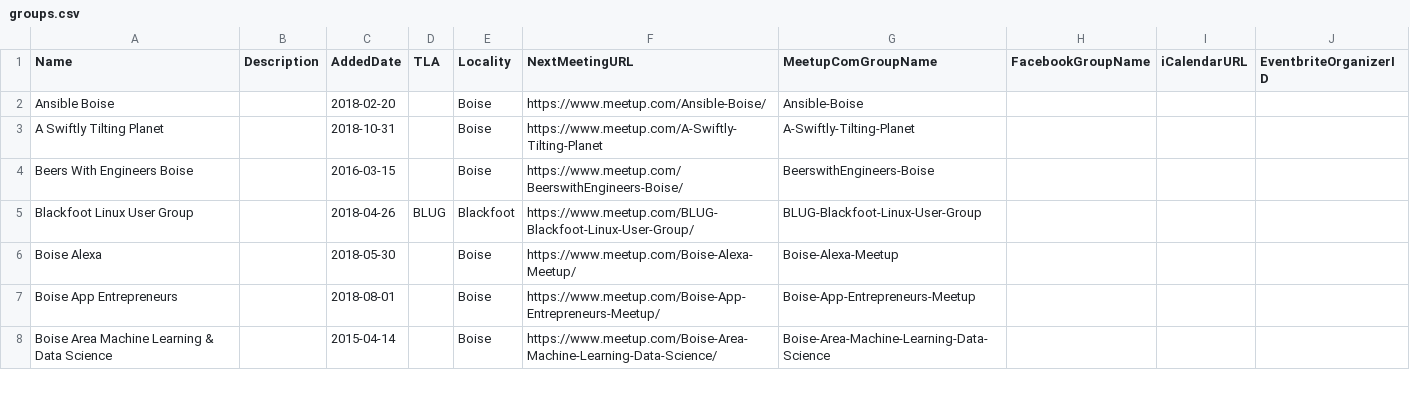
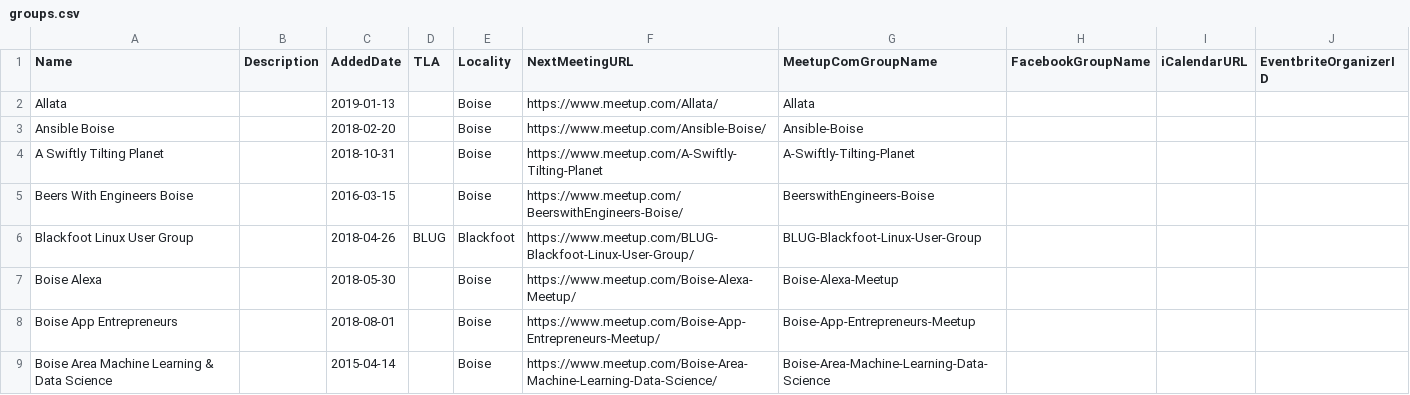
Before and after one commit to rationalagents/gemstateio-groups, a CSV file: groups.csv, drawn as a sheet; only a part is shown.

Commit message:
#116, Added Allata

```diff
--- a/groups.csv
+++ b/groups.csv
@@ -1,2 +1,3 @@
 Name,Description,AddedDate,TLA,Locality,NextMeetingURL,MeetupComGroupName,FacebookGroupName,iCalendarURL,EventbriteOrganizerID
+Allata,,2019-01-13,,Boise,https://www.meetup.com/Allata/,Allata,,,
 Ansible Boise,,2018-02-20,,Boise,https://www.meetup.com/Ansible-Boise/,Ansible-Boise,,,
```
